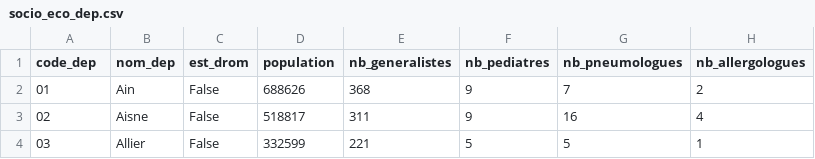
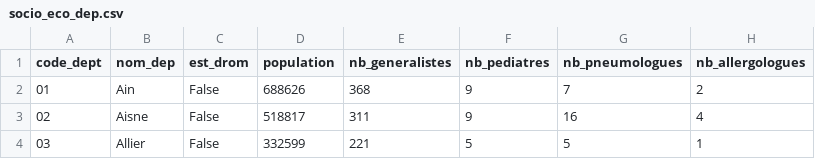
Before and after one commit to jbrocardplatim/LIORA_PROJET_PATHO_RESPIRATOIRES, a CSV file: data/processed/socio_eco_dep.csv, drawn as a sheet; only a part is shown; the diff names each change by its address in the sheet, - before the commit and + after, or states it on an @@ line.

Commit message:
Socio-éco : sélection des variables, contrôles et vérification Ameli 2021

```diff
--- a/data/processed/socio_eco_dep.csv
+++ b/data/processed/socio_eco_dep.csv
-A1: code_dep
+A1: code_dept
```
Also changed, not shown: 4 other files.
